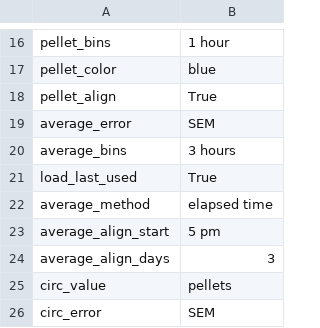
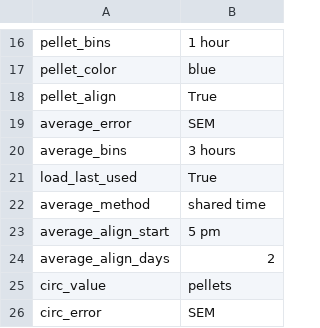
Before and after one commit to earnestt1234/FED3_Viz, a CSV file: FED3_Viz/settings/LAST_USED.csv, drawn as a sheet; only a part is shown, gaps mark what is left out; the diff covers the shown part only.

```diff
--- a/FED3_Viz/settings/LAST_USED.csv
+++ b/FED3_Viz/settings/LAST_USED.csv
@@ -21,5 +21,5 @@ average_bins,3 hours
 load_last_used,True
-average_method,elapsed time
+average_method,shared time
 average_align_start,5 pm
-average_align_days,3
+average_align_days,2
 circ_value,pellets
```
Also changed, not shown: 12 edited cells elsewhere in this file, 5 other files.
